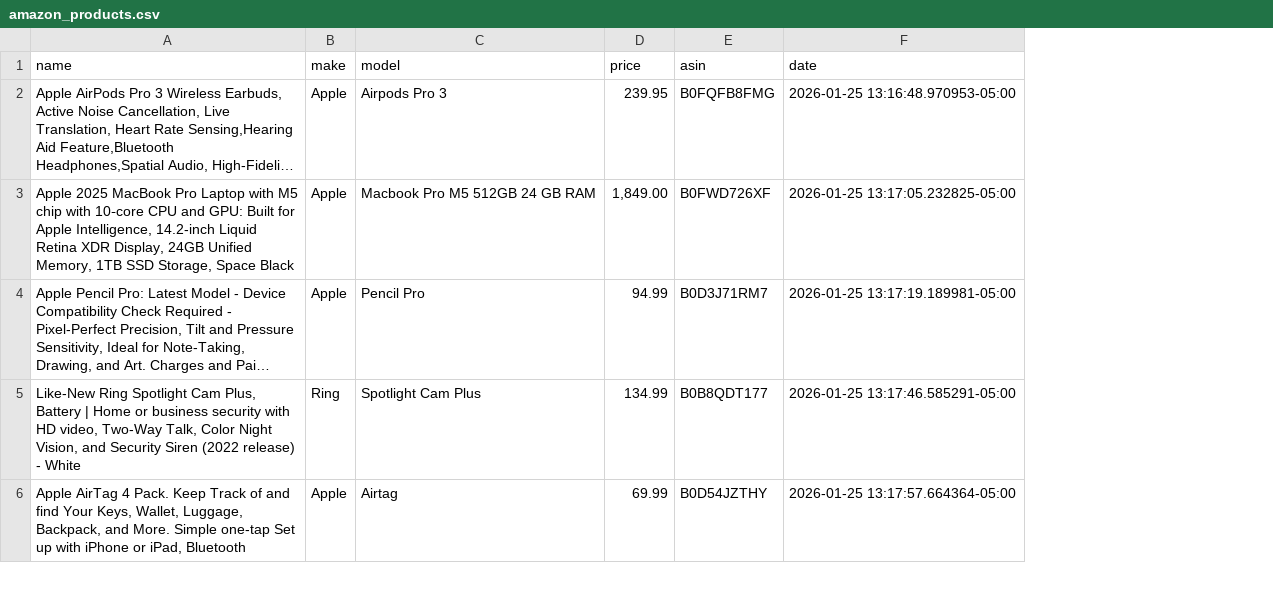
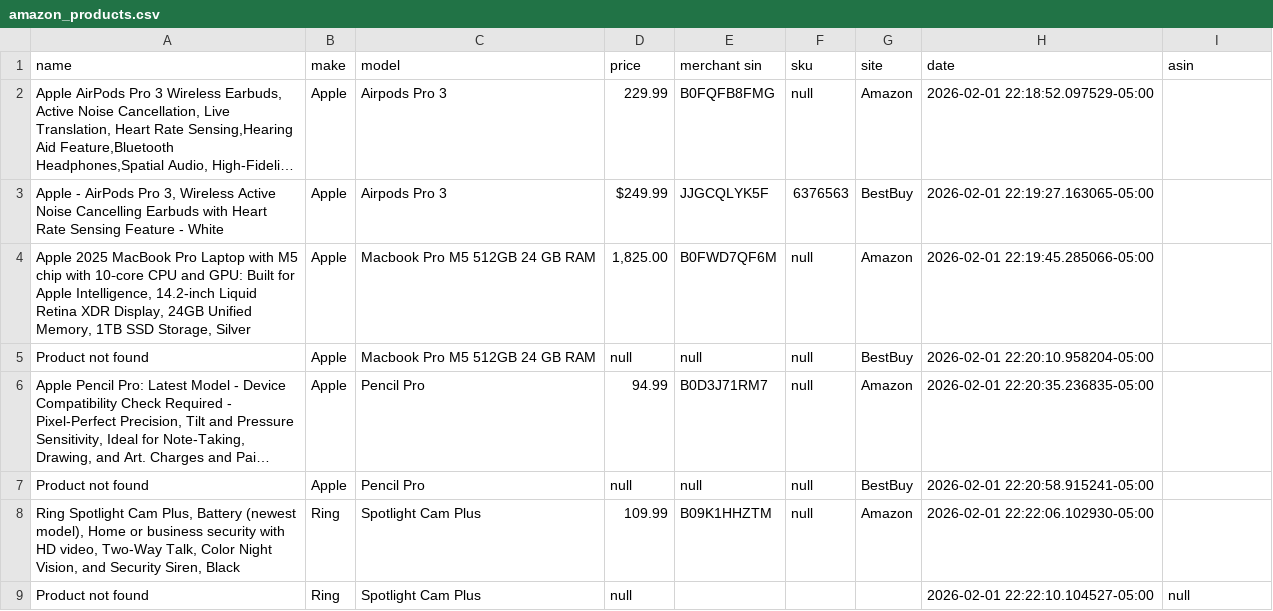
Before and after one commit to sram-coder/price-tracker, a CSV file: amazon_products.csv, drawn as a sheet; only a part is shown; long unchanged cells end in …; removed rows and columns are numbered as before the commit, all else as after; the diff covers the shown part only; the diff names each change by its address in the sheet, - before the commit and + after, or states it on an @@ line.

Commit message:
trying to fix best buy...................

```diff
--- a/amazon_products.csv
+++ b/amazon_products.csv
+column E (merchant sin), row 2: B0FQFB8FMG; row 4: B0FWD7QF6M; row 6: B0D3J71RM7; row 8: B09K1HHZTM
+column F (sku), row 2: null; row 4: null; row 6: null; row 8: null
+column G (site), row 2: Amazon; row 4: Amazon; row 6: Amazon; row 8: Amazon
+column H (date), row 2: 2026-02-01 22:18:52.097529-05:00; row 4: 2026-02-01 22:19:45.285066-05:00; row 6: 2026-02-01 22:20:35.236835-05:00; row 8: 2026-02-01 22:22:06.102930-05:00
-column F (date), rows 2-5: 2026-01-25 13:16:48.970953-05:00 | 2026-01-25 13:17:05.232825-05:00 | 2026-01-25 13:17:19.189981-05:00 | 2026-01-25 13:17:46.585291-05:00
-D2 (price): 239.95
+D2 (price): 229.99
-I2 (asin): B0FQFB8FMG
+I2 (asin): (empty)
+row 3: Apple - AirPods Pro 3, Wireless Active Noise Cancelling Earbuds with Heart Rate Sensing Feature - White | Apple | Airpods Pro 3 | $249.99 | JJGCQLYK5F | 6376563 | BestBuy | 2026-02-01 22:19:27.163065-05:00
-A4 (name): …SSD Storage, Space Black
+A4 (name): …SSD Storage, Silver
-D4 (price): 1,849.00
+D4 (price): 1,825.00
-I4 (asin): B0FWD726XF
+I4 (asin): (empty)
+row 5: Product not found | Apple | Macbook Pro M5 512GB 24 GB RAM | null | null | null | BestBuy | 2026-02-01 22:20:10.958204-05:00
-I6 (asin): B0D3J71RM7
+I6 (asin): (empty)
+row 7: Product not found | Apple | Pencil Pro | null | null | null | BestBuy | 2026-02-01 22:20:58.915241-05:00
-A8 (name): Like-New Ring Spotlight Cam Plus, Battery | Home or business security with HD video, Two-Way Talk, Color Night Vision, and Security Siren (2022 release) - White
+A8 (name): Ring Spotlight Cam Plus, Battery (newest model), Home or business security with HD video, Two-Way Talk, Color Night Vision, and Security Siren, Black
-D8 (price): 134.99
+D8 (price): 109.99
-I8 (asin): B0B8QDT177
+I8 (asin): (empty)
-row 6: Apple AirTag 4 Pack. Keep Track of and find Your Keys, Wallet, Luggage, Backpack, and More. Simple one-tap Set up with iPhone or iPad, Bluetooth | Apple | Airtag | 69.99 | B0D54JZTHY | 2026-01-25 13:17:57.664364-05:00
+row 9: Product not found | Ring | Spotlight Cam Plus | null |  |  |  | 2026-02-01 22:22:10.104527-05:00 | null
```
Also changed, not shown: 7 added rows, 5 removed rows and 8 edited cells elsewhere in this file, 2 other files.
